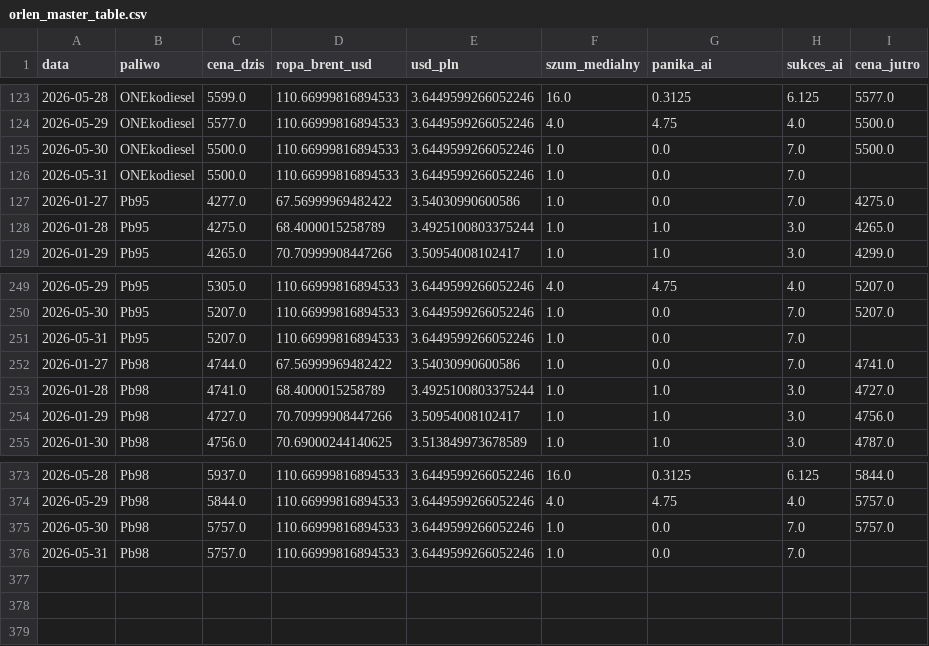
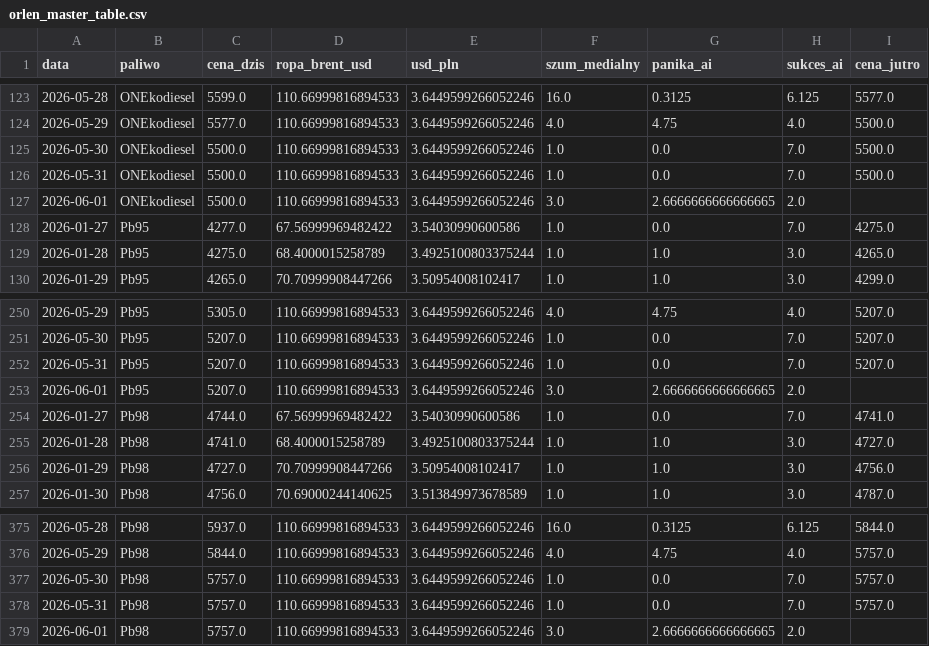
Before and after one commit to Majbor1/orlen_scraper, a CSV file: data/orlen_master_table.csv, drawn as a sheet; only a part is shown, gaps mark what is left out.

```diff
--- a/data/orlen_master_table.csv
+++ b/data/orlen_master_table.csv
@@ -125,3 +125,4 @@
 2026-05-30,ONEkodiesel,5500.0,110.66999816894533,3.6449599266052246,1.0,0.0,7.0,5500.0
-2026-05-31,ONEkodiesel,5500.0,110.66999816894533,3.6449599266052246,1.0,0.0,7.0,
+2026-05-31,ONEkodiesel,5500.0,110.66999816894533,3.6449599266052246,1.0,0.0,7.0,5500.0
+2026-06-01,ONEkodiesel,5500.0,110.66999816894533,3.6449599266052246,3.0,2.6666666666666665,2.0,
 2026-01-27,Pb95,4277.0,67.56999969482422,3.54030990600586,1.0,0.0,7.0,4275.0
@@ -250,3 +251,4 @@
 2026-05-30,Pb95,5207.0,110.66999816894533,3.6449599266052246,1.0,0.0,7.0,5207.0
-2026-05-31,Pb95,5207.0,110.66999816894533,3.6449599266052246,1.0,0.0,7.0,
+2026-05-31,Pb95,5207.0,110.66999816894533,3.6449599266052246,1.0,0.0,7.0,5207.0
+2026-06-01,Pb95,5207.0,110.66999816894533,3.6449599266052246,3.0,2.6666666666666665,2.0,
 2026-01-27,Pb98,4744.0,67.56999969482422,3.54030990600586,1.0,0.0,7.0,4741.0
@@ -375,2 +377,3 @@
 2026-05-30,Pb98,5757.0,110.66999816894533,3.6449599266052246,1.0,0.0,7.0,5757.0
-2026-05-31,Pb98,5757.0,110.66999816894533,3.6449599266052246,1.0,0.0,7.0,
+2026-05-31,Pb98,5757.0,110.66999816894533,3.6449599266052246,1.0,0.0,7.0,5757.0
+2026-06-01,Pb98,5757.0,110.66999816894533,3.6449599266052246,3.0,2.6666666666666665,2.0,
```
Also changed, not shown: data/cena_max.csv, 4 other files.
